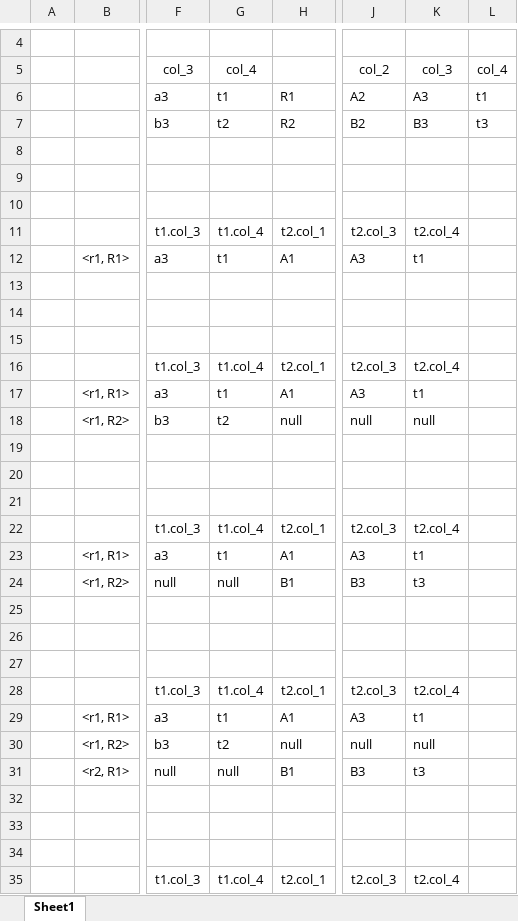
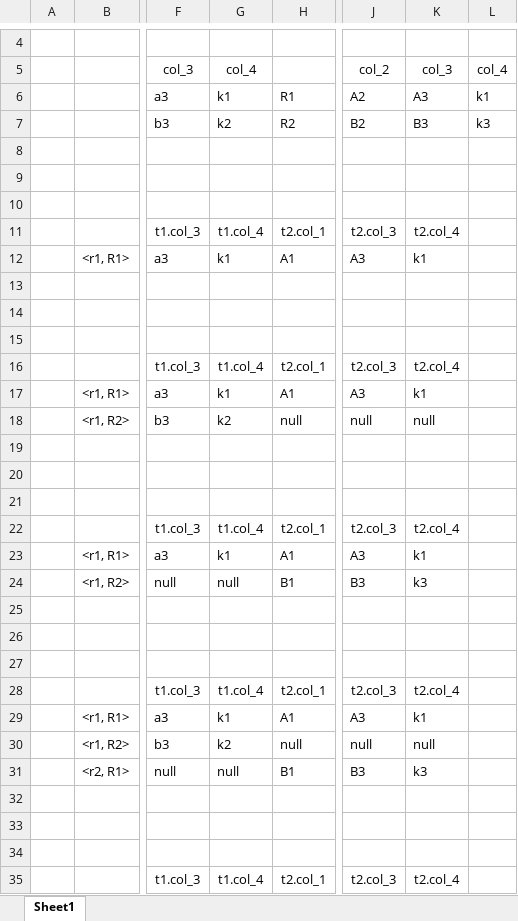
Before and after one commit to apsoon/python-test-demos, an Excel workbook: attachments/陈二万的表连接.xlsx, sheet Sheet1, drawn as a sheet; only a part is shown, gaps mark what is left out; values as stored, in another font and other column widths than the file's, no borders; the diff covers the shown part only; the diff names each change by its address in the sheet, - before the commit and + after, or states it on an @@ line.

Commit message:
update 陈二万的表连接

```diff
--- a/attachments/陈二万的表连接.xlsx (sheet Sheet1)
+++ b/attachments/陈二万的表连接.xlsx (sheet Sheet1)
-G6: t1
+G6: k1
-L6: t1
+L6: k1
-G7: t2
+G7: k2
-L7: t3
+L7: k3
-G12: t1
+G12: k1
-K12: t1
+K12: k1
-G17: t1
+G17: k1
-K17: t1
+K17: k1
-G18: t2
+G18: k2
-G23: t1
+G23: k1
-K23: t1
+K23: k1
-K24: t3
+K24: k3
-G29: t1
+G29: k1
-K29: t1
+K29: k1
-G30: t2
+G30: k2
-K31: t3
+K31: k3
```
Also changed, not shown: 8 edited cells elsewhere in this sheet.
